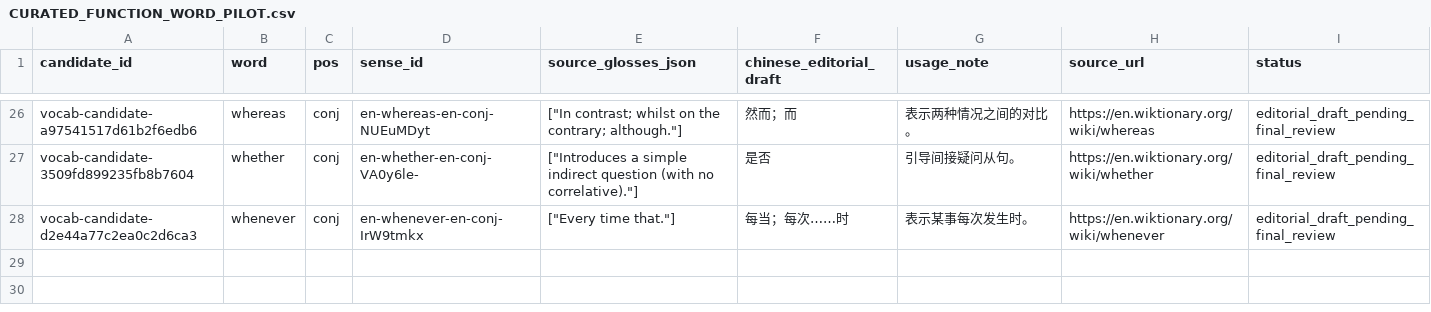
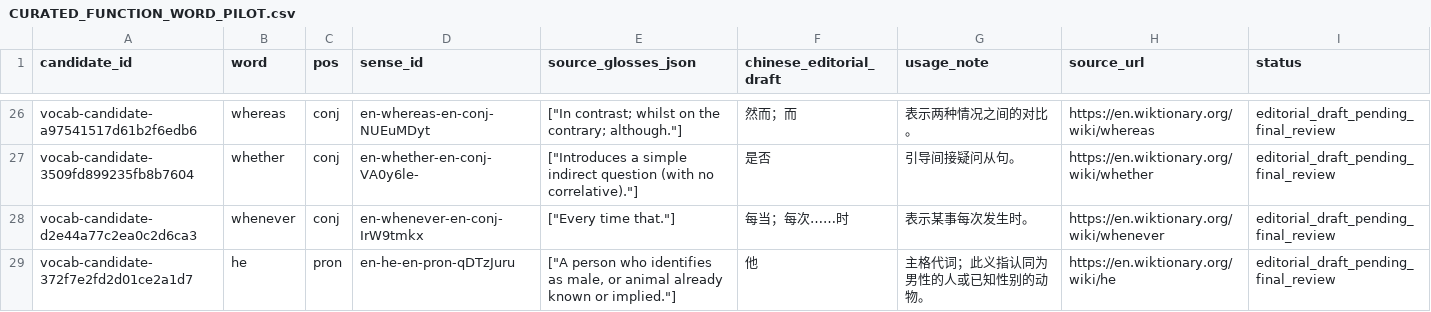
Before and after one commit to AloofLW/Etyra, a CSV file: docs/CURATED_FUNCTION_WORD_PILOT.csv, drawn as a sheet; only a part is shown, gaps mark what is left out.

Commit message:
data(content): flag case-sensitive sense mismatches

```diff
--- a/docs/CURATED_FUNCTION_WORD_PILOT.csv
+++ b/docs/CURATED_FUNCTION_WORD_PILOT.csv
@@ -28 +28,2 @@ vocab-candidate-3509fd899235fb8b7604,whether,conj,en-whether-en-conj-VA0y6le-,"[
 vocab-candidate-d2e44a77c2ea0c2d6ca3,whenever,conj,en-whenever-en-conj-IrW9tmkx,"[""Every time that.""]",每当；每次……时,表示某事每次发生时。,https://en.wiktionary.org/wiki/whenever,editorial_draft_pending_final_review
+vocab-candidate-372f7e2fd2d01ce2a1d7,he,pron,en-he-en-pron-qDTzJuru,"[""A person who identifies as male, or animal already known or implied.""]",他,主格代词；此义指认同为男性的人或已知性别的动物。,https://en.wiktionary.org/wiki/he,editorial_draft_pending_final_review
```
Also changed, not shown: 8 other files.
